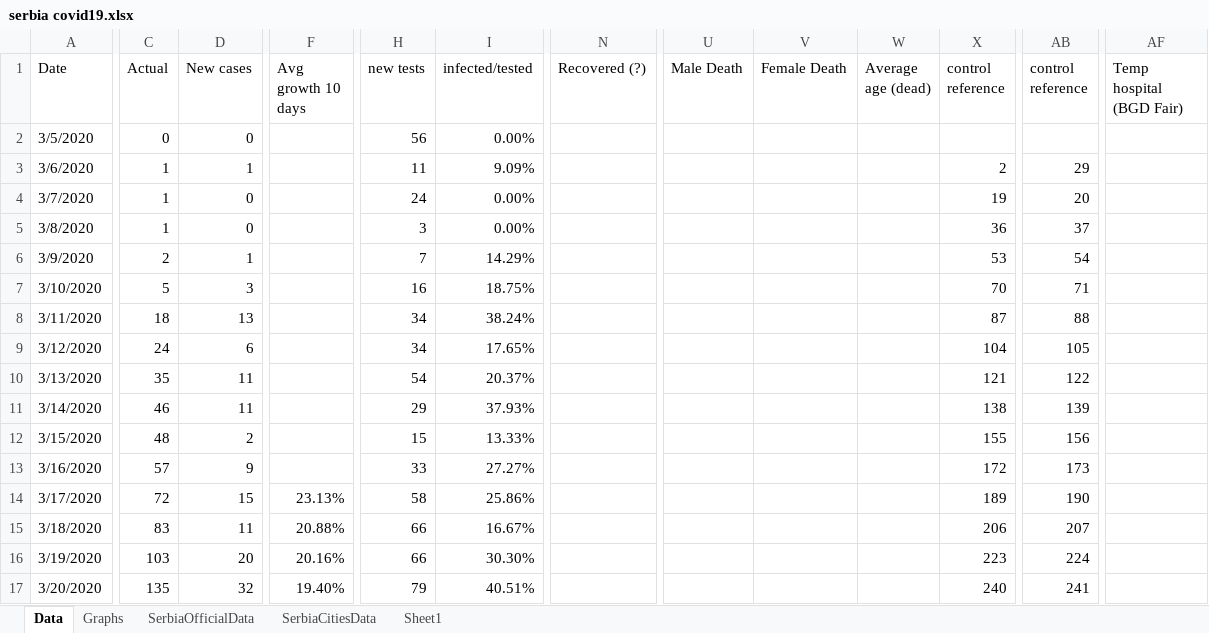
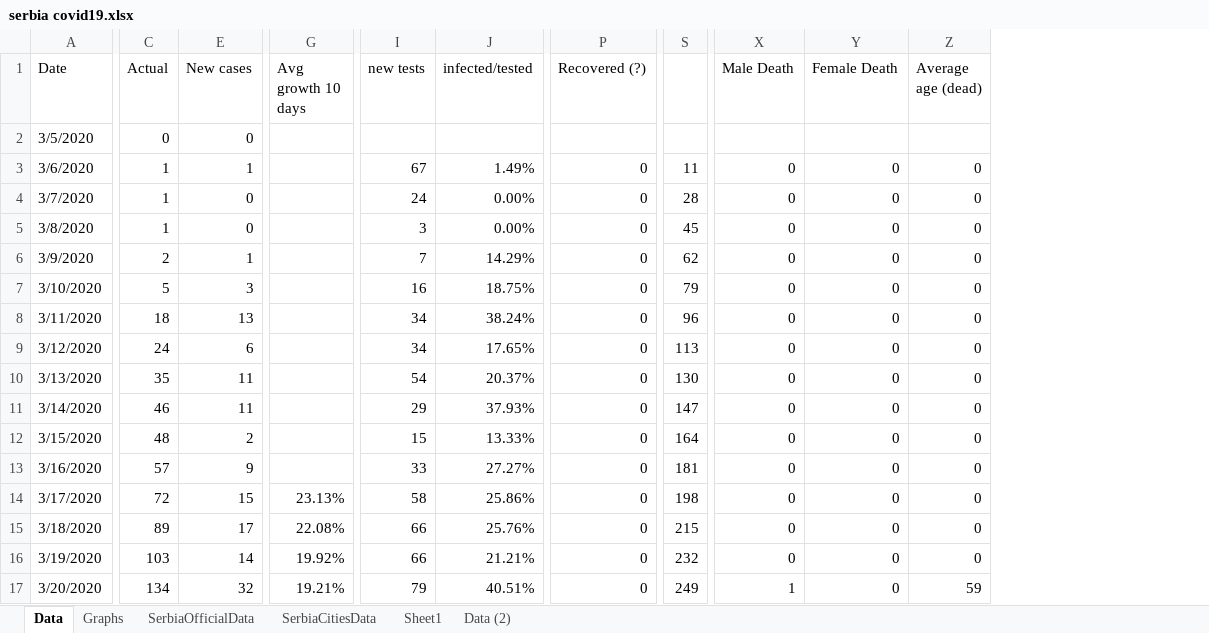
Before and after one commit to sasa-yovanovicc/covid-19, an Excel workbook: serbia covid19.xlsx, sheet Data, drawn as a sheet; only a part is shown, gaps mark what is left out; values as stored, in another font and other column widths than the file's, no cell formats; removed rows and columns are numbered as before the commit, all else as after; the diff covers the shown part only; the diff names each change by its address in the sheet, - before the commit and + after, or states it on an @@ line.

```diff
--- a/serbia covid19.xlsx (sheet Data)
+++ b/serbia covid19.xlsx (sheet Data)
+sheet tab: Data (2)
+column S, rows 3-17: 11 | 28 | 45 | 62 | 79 | 96 | 113 | 130 | 147 | 164 | 181 | 198 | 215 | 232 | 249
-column X (control reference), rows 3-17: 2 | 19 | 36 | 53 | 70 | 87 | 104 | 121 | 138 | 155 | 172 | 189 | 206 | 223 | 240
-column AB (control reference), rows 3-17: 29 | 20 | 37 | 54 | 71 | 88 | 105 | 122 | 139 | 156 | 173 | 190 | 207 | 224 | 241
-column AF (Temp hospital (BGD Fair)), empty
-I2 (new tests): 56
+I2 (new tests): (empty)
-J2 (infected/tested): 0.00%
+J2 (infected/tested): (empty)
-I3 (new tests): 11
+I3 (new tests): 67
-J3 (infected/tested): 9.09%
+J3 (infected/tested): 1.49%
-P3:P17 (Recovered (?)): (empty)
+P3:P17 (Recovered (?)): 0
-X3:X16 (Male Death): (empty)
+X3:X16 (Male Death): 0
-Y3:Y17 (Female Death): (empty)
+Y3:Y17 (Female Death): 0
-Z3:Z16 (Average age (dead)): (empty)
+Z3:Z16 (Average age (dead)): 0
-C15 (Actual): 83
+C15 (Actual): 89
-E15 (New cases): 11
+E15 (New cases): 17
-G15 (Avg growth 10 days): 20.88%
+G15 (Avg growth 10 days): 22.08%
-J15 (infected/tested): 16.67%
+J15 (infected/tested): 25.76%
-E16 (New cases): 20
+E16 (New cases): 14
-G16 (Avg growth 10 days): 20.16%
+G16 (Avg growth 10 days): 19.92%
-J16 (infected/tested): 30.30%
+J16 (infected/tested): 21.21%
-C17 (Actual): 135
+C17 (Actual): 134
-G17 (Avg growth 10 days): 19.40%
+G17 (Avg growth 10 days): 19.21%
-X17 (Male Death): (empty)
+X17 (Male Death): 1
-Z17 (Average age (dead)): (empty)
+Z17 (Average age (dead)): 59
```
Also changed, not shown: 15 added rows, 15 removed rows and 232 edited cells elsewhere in this sheet, sheet SerbiaCitiesData, sheet SerbiaOfficialData, cell formats, formulas that keep their value, hidden cells, charts or pictures.
